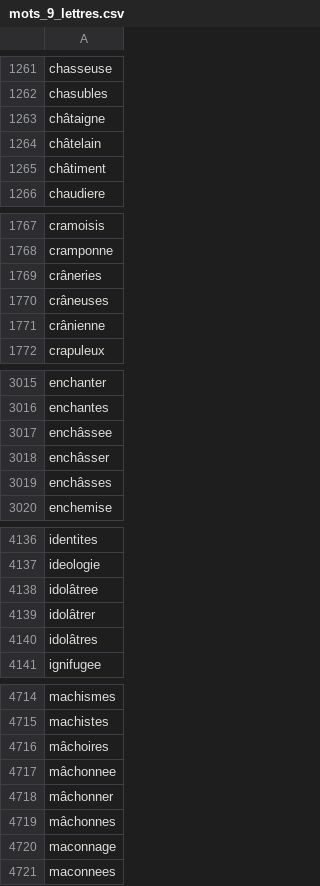
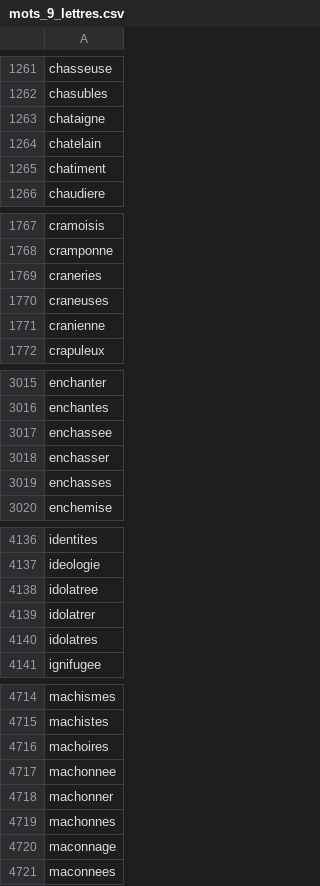
Before and after one commit to CamilleAstrid/fr.univ-tlse3.Motus-Master, a CSV file: data/mots_9_lettres.csv, drawn as a sheet; only a part is shown, gaps mark what is left out; the diff covers the shown part only.

```diff
--- a/data/mots_9_lettres.csv
+++ b/data/mots_9_lettres.csv
@@ -1262,5 +1262,5 @@ chasseuse,
 chasubles,
-châtaigne,
-châtelain,
-châtiment,
+chataigne,
+chatelain,
+chatiment,
 chaudiere,
@@ -1768,5 +1768,5 @@ cramoisis,
 cramponne,
-crâneries,
-crâneuses,
-crânienne,
+craneries,
+craneuses,
+cranienne,
 crapuleux,
@@ -3016,5 +3016,5 @@ enchanter,
 enchantes,
-enchâssee,
-enchâsser,
-enchâsses,
+enchassee,
+enchasser,
+enchasses,
 enchemise,
@@ -4137,5 +4137,5 @@ identites,
 ideologie,
-idolâtree,
-idolâtrer,
-idolâtres,
+idolatree,
+idolatrer,
+idolatres,
 ignifugee,
@@ -4715,6 +4715,6 @@ machismes,
 machistes,
-mâchoires,
-mâchonnee,
-mâchonner,
-mâchonnes,
+machoires,
+machonnee,
+machonner,
+machonnes,
 maconnage,
```
Also changed, not shown: 13 edited cells elsewhere in this file, data/mots_7_lettres.csv, data/mots_8_lettres.csv, 29 other files.
